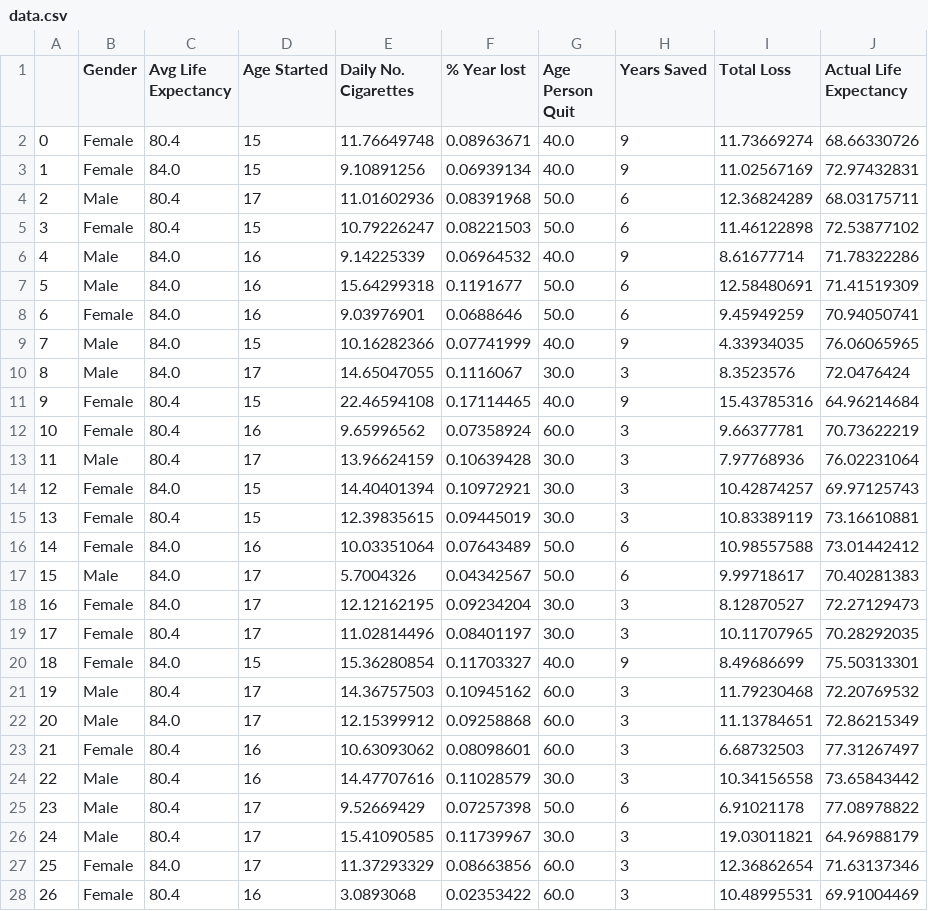
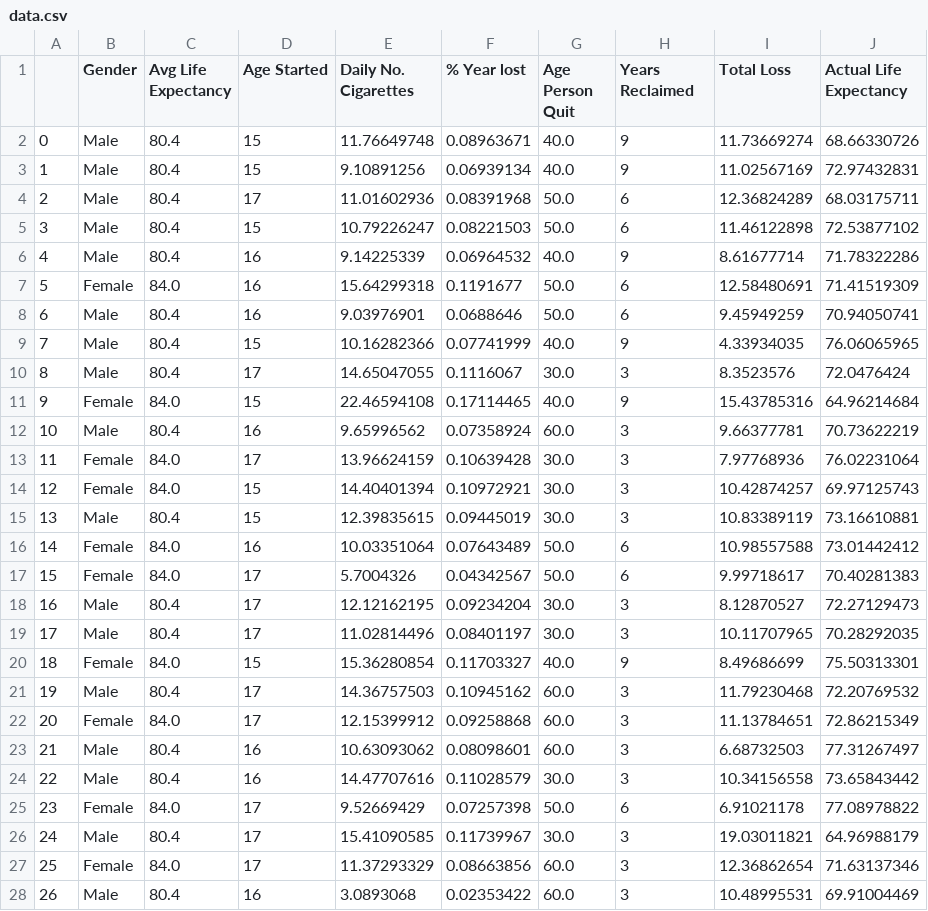
Before and after one commit to Crash-Bandicode/ProjectPFDA, a CSV file: data.csv, drawn as a sheet; only a part is shown; the diff covers the shown part only.

Commit message:
Fixed sync problem with gender and average age. Changed all strings in notebook to single (Instead of double) parenthesis to accomodate numpy array format.

```diff
--- a/data.csv
+++ b/data.csv
@@ -1,28 +1,28 @@
-,Gender,Avg Life Expectancy,Age Started,Daily No. Cigarettes,% Year lost,Age Person Quit,Years Saved,Total Loss,Actual Life Expectancy
-0,Female,80.4,15,11.76649748,0.08963671,40.0,9,11.73669274,68.66330726
-1,Female,84.0,15,9.10891256,0.06939134,40.0,9,11.02567169,72.97432831
+,Gender,Avg Life Expectancy,Age Started,Daily No. Cigarettes,% Year lost,Age Person Quit,Years Reclaimed,Total Loss,Actual Life Expectancy
+0,Male,80.4,15,11.76649748,0.08963671,40.0,9,11.73669274,68.66330726
+1,Male,80.4,15,9.10891256,0.06939134,40.0,9,11.02567169,72.97432831
 2,Male,80.4,17,11.01602936,0.08391968,50.0,6,12.36824289,68.03175711
-3,Female,80.4,15,10.79226247,0.08221503,50.0,6,11.46122898,72.53877102
-4,Male,84.0,16,9.14225339,0.06964532,40.0,9,8.61677714,71.78322286
-5,Male,84.0,16,15.64299318,0.1191677,50.0,6,12.58480691,71.41519309
-6,Female,84.0,16,9.03976901,0.0688646,50.0,6,9.45949259,70.94050741
-7,Male,84.0,15,10.16282366,0.07741999,40.0,9,4.33934035,76.06065965
-8,Male,84.0,17,14.65047055,0.1116067,30.0,3,8.3523576,72.0476424
-9,Female,80.4,15,22.46594108,0.17114465,40.0,9,15.43785316,64.96214684
-10,Female,80.4,16,9.65996562,0.07358924,60.0,3,9.66377781,70.73622219
-11,Male,80.4,17,13.96624159,0.10639428,30.0,3,7.97768936,76.02231064
+3,Male,80.4,15,10.79226247,0.08221503,50.0,6,11.46122898,72.53877102
+4,Male,80.4,16,9.14225339,0.06964532,40.0,9,8.61677714,71.78322286
+5,Female,84.0,16,15.64299318,0.1191677,50.0,6,12.58480691,71.41519309
+6,Male,80.4,16,9.03976901,0.0688646,50.0,6,9.45949259,70.94050741
+7,Male,80.4,15,10.16282366,0.07741999,40.0,9,4.33934035,76.06065965
+8,Male,80.4,17,14.65047055,0.1116067,30.0,3,8.3523576,72.0476424
+9,Female,84.0,15,22.46594108,0.17114465,40.0,9,15.43785316,64.96214684
+10,Male,80.4,16,9.65996562,0.07358924,60.0,3,9.66377781,70.73622219
+11,Female,84.0,17,13.96624159,0.10639428,30.0,3,7.97768936,76.02231064
 12,Female,84.0,15,14.40401394,0.10972921,30.0,3,10.42874257,69.97125743
-13,Female,80.4,15,12.39835615,0.09445019,30.0,3,10.83389119,73.16610881
+13,Male,80.4,15,12.39835615,0.09445019,30.0,3,10.83389119,73.16610881
 14,Female,84.0,16,10.03351064,0.07643489,50.0,6,10.98557588,73.01442412
-15,Male,84.0,17,5.7004326,0.04342567,50.0,6,9.99718617,70.40281383
-16,Female,84.0,17,12.12162195,0.09234204,30.0,3,8.12870527,72.27129473
-17,Female,80.4,17,11.02814496,0.08401197,30.0,3,10.11707965,70.28292035
+15,Female,84.0,17,5.7004326,0.04342567,50.0,6,9.99718617,70.40281383
+16,Male,80.4,17,12.12162195,0.09234204,30.0,3,8.12870527,72.27129473
+17,Male,80.4,17,11.02814496,0.08401197,30.0,3,10.11707965,70.28292035
 18,Female,84.0,15,15.36280854,0.11703327,40.0,9,8.49686699,75.50313301
 19,Male,80.4,17,14.36757503,0.10945162,60.0,3,11.79230468,72.20769532
-20,Male,84.0,17,12.15399912,0.09258868,60.0,3,11.13784651,72.86215349
-21,Female,80.4,16,10.63093062,0.08098601,60.0,3,6.68732503,77.31267497
+20,Female,84.0,17,12.15399912,0.09258868,60.0,3,11.13784651,72.86215349
+21,Male,80.4,16,10.63093062,0.08098601,60.0,3,6.68732503,77.31267497
 22,Male,80.4,16,14.47707616,0.11028579,30.0,3,10.34156558,73.65843442
-23,Male,80.4,17,9.52669429,0.07257398,50.0,6,6.91021178,77.08978822
+23,Female,84.0,17,9.52669429,0.07257398,50.0,6,6.91021178,77.08978822
 24,Male,80.4,17,15.41090585,0.11739967,30.0,3,19.03011821,64.96988179
 25,Female,84.0,17,11.37293329,0.08663856,60.0,3,12.36862654,71.63137346
-26,Female,80.4,16,3.0893068,0.02353422,60.0,3,10.48995531,69.91004469
+26,Male,80.4,16,3.0893068,0.02353422,60.0,3,10.48995531,69.91004469
```
Also changed, not shown: 64 edited cells elsewhere in this file, 1 other file.
